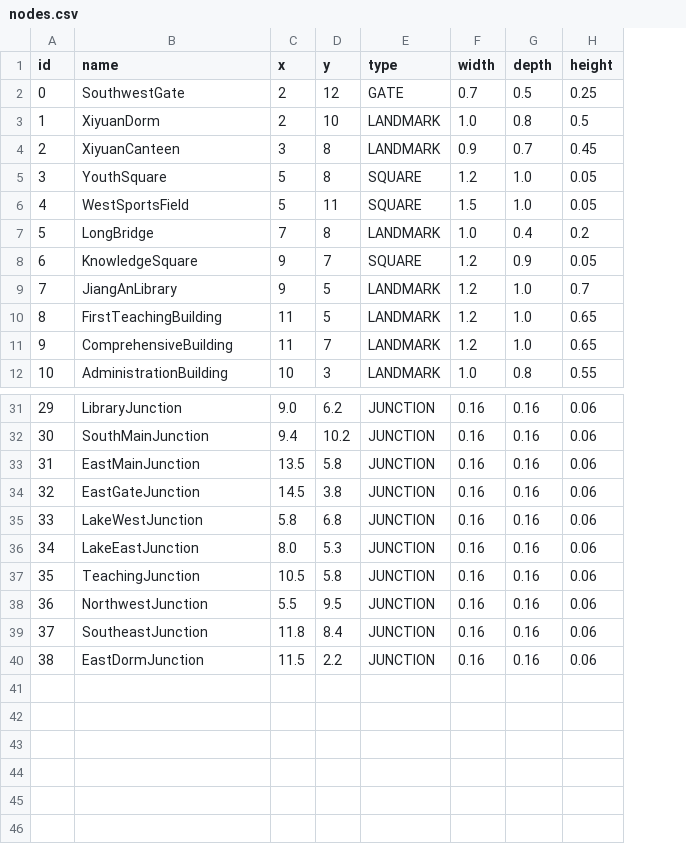
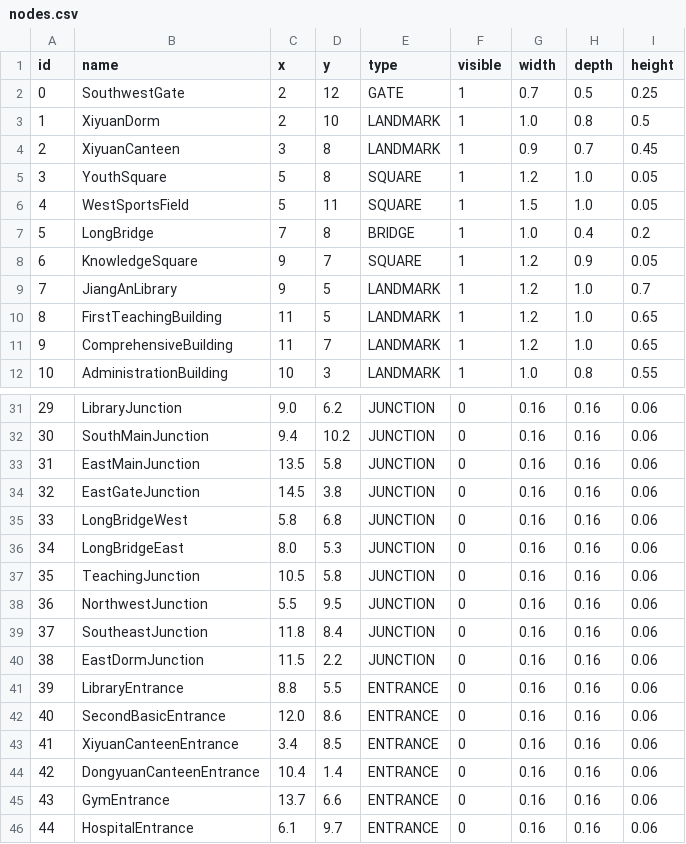
Before and after one commit to xinsuhan/Map-Shortest-Path-Visualization-System, a CSV file: data/nodes.csv, drawn as a sheet; only a part is shown, gaps mark what is left out; the diff names each change by its address in the sheet, - before the commit and + after, or states it on an @@ line.

```diff
--- a/data/nodes.csv
+++ b/data/nodes.csv
+column F (visible), rows 2-12: all 1; rows 31-40: all 0
-E7 (type): LANDMARK
+E7 (type): BRIDGE
-B35 (name): LakeWestJunction
+B35 (name): LongBridgeWest
-B36 (name): LakeEastJunction
+B36 (name): LongBridgeEast
+row 41: 39 | LibraryEntrance | 8.8 | 5.5 | ENTRANCE | 0 | 0.16 | 0.16 | 0.06
+row 42: 40 | SecondBasicEntrance | 12.0 | 8.6 | ENTRANCE | 0 | 0.16 | 0.16 | 0.06
+row 43: 41 | XiyuanCanteenEntrance | 3.4 | 8.5 | ENTRANCE | 0 | 0.16 | 0.16 | 0.06
+row 44: 42 | DongyuanCanteenEntrance | 10.4 | 1.4 | ENTRANCE | 0 | 0.16 | 0.16 | 0.06
+row 45: 43 | GymEntrance | 13.7 | 6.6 | ENTRANCE | 0 | 0.16 | 0.16 | 0.06
+row 46: 44 | HospitalEntrance | 6.1 | 9.7 | ENTRANCE | 0 | 0.16 | 0.16 | 0.06
```
Also changed, not shown: data/edges.csv, 21 other files.
